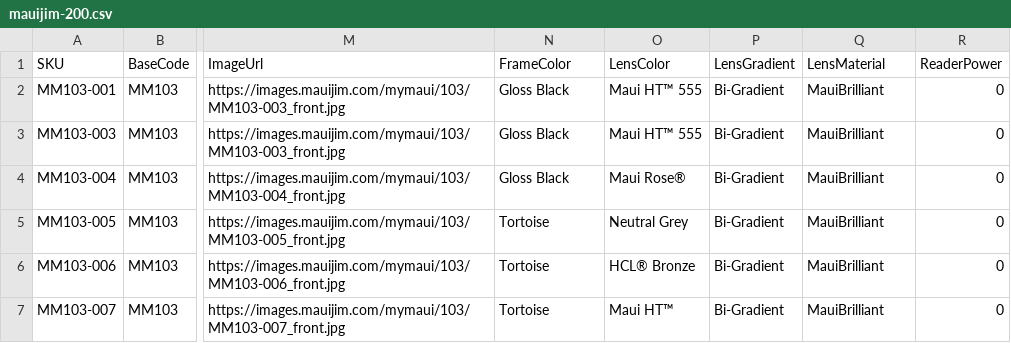
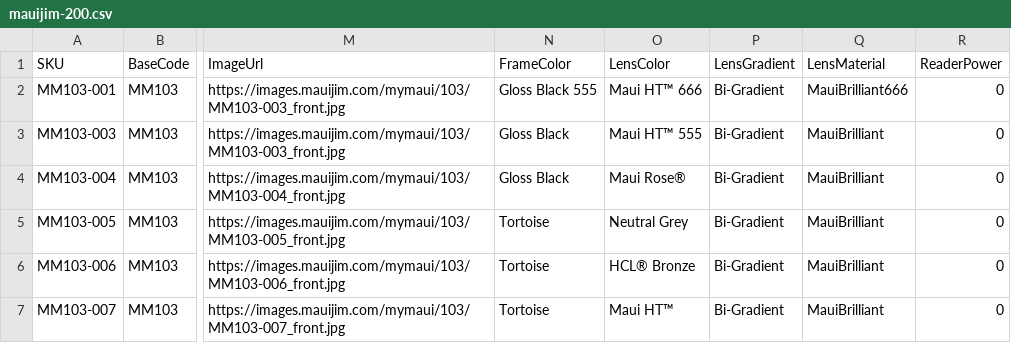
Before and after one commit to kenrazo/MyData, a CSV file: mauijim-200.csv, drawn as a sheet; only a part is shown, gaps mark what is left out; the diff names each change by its address in the sheet, - before the commit and + after, or states it on an @@ line.

Commit message:
Update mauijim-200.csv

```diff
--- a/mauijim-200.csv
+++ b/mauijim-200.csv
-N2 (FrameColor): Gloss Black
+N2 (FrameColor): Gloss Black 555
-O2 (LensColor): Maui HT™ 555
+O2 (LensColor): Maui HT™ 666
-Q2 (LensMaterial): MauiBrilliant
+Q2 (LensMaterial): MauiBrilliant666
```
